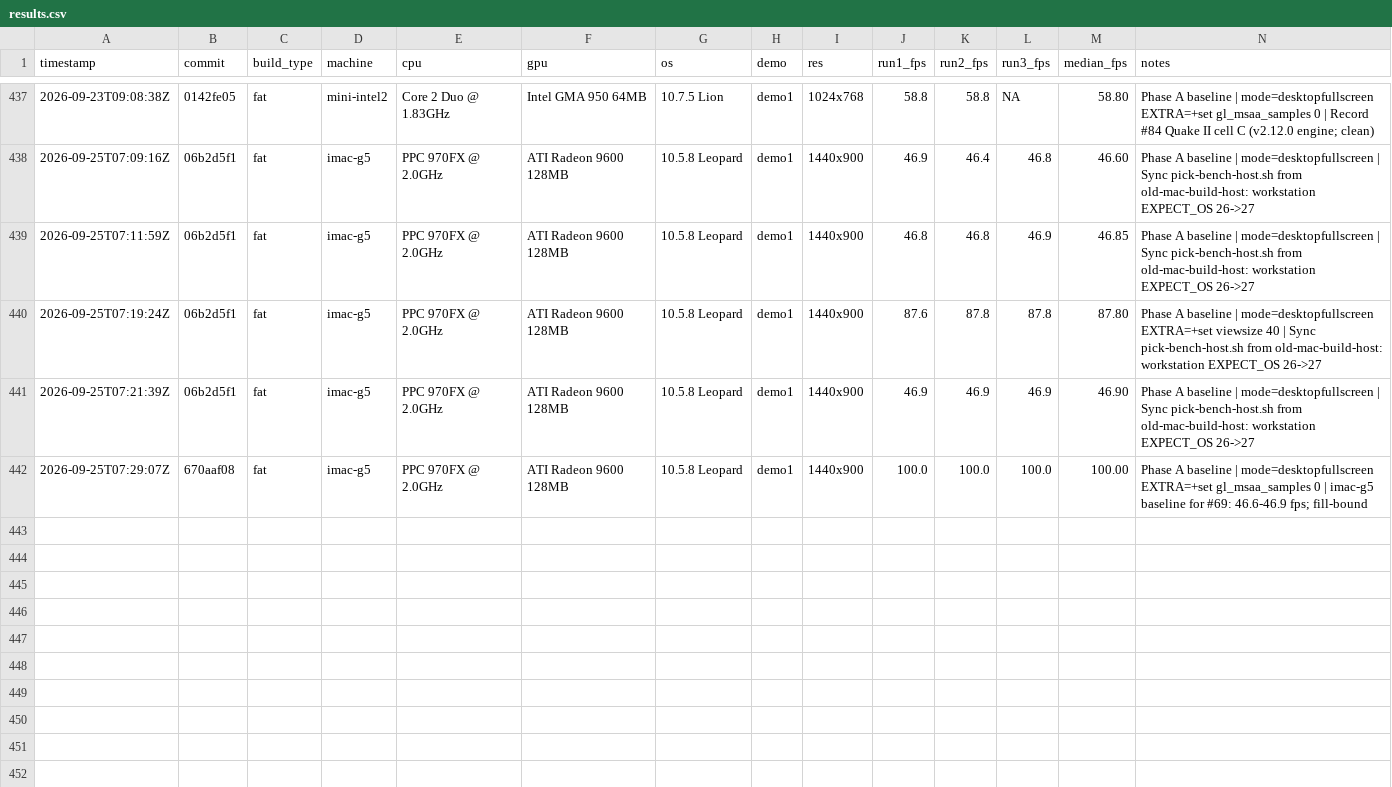
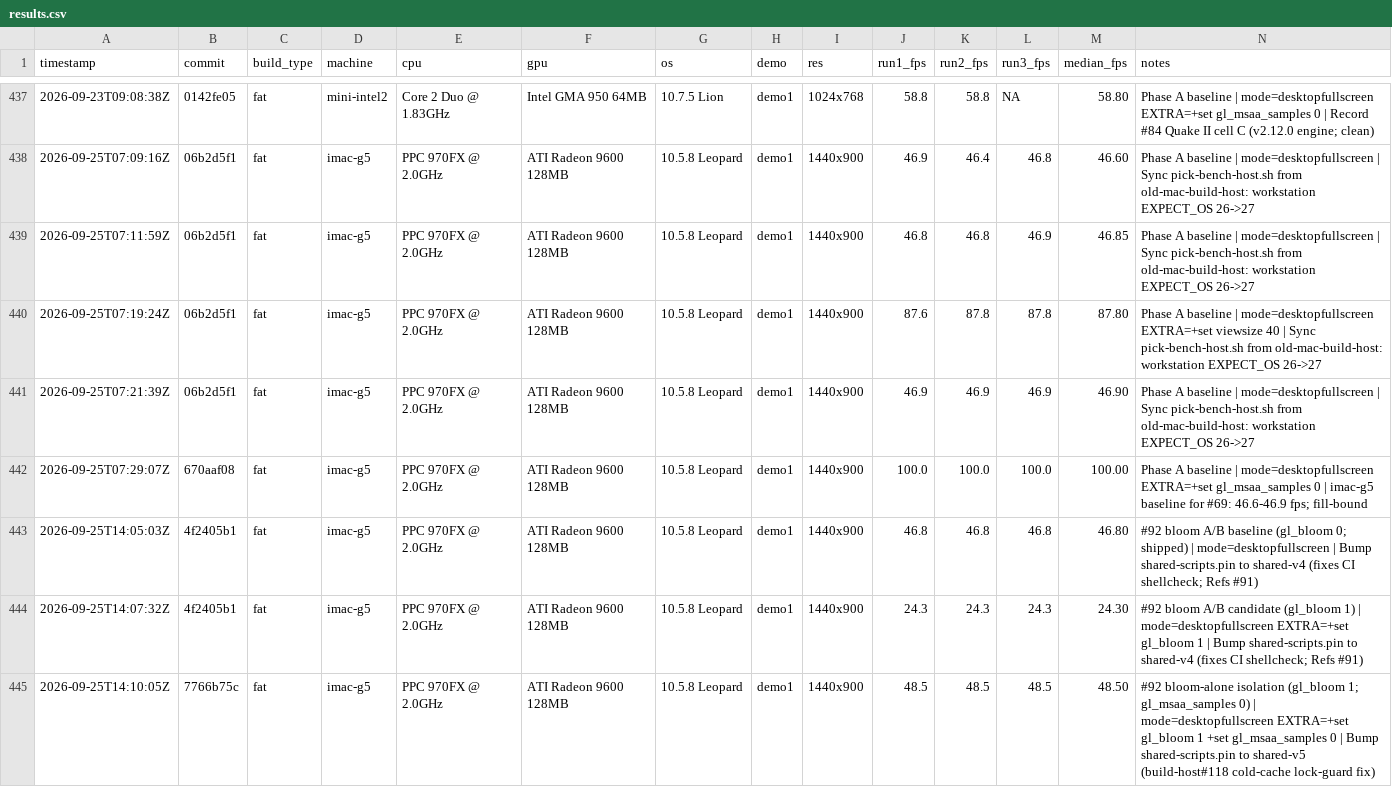
Before and after one commit to matthewdeaves/old-mac-quake2, a CSV file: benchmarks/results.csv, drawn as a sheet; only a part is shown, gaps mark what is left out; rows hold the shown columns only; the diff names each change by its address in the sheet, - before the commit and + after, or states it on an @@ line.

```diff
--- a/benchmarks/results.csv
+++ b/benchmarks/results.csv
+row 443: 2026-09-25T14:05:03Z | 4f2405b1 | fat | imac-g5 | PPC 970FX @ 2.0GHz | ATI Radeon 9600 128MB | 10.5.8 Leopard | demo1 | 1440x900 | 46.8 | 46.8 | 46.8 | 46.80 | #92 bloom A/B baseline (gl_bloom 0; shipped) | mode=desktopfullscreen | Bump shared-scripts.pin to shared-v4 (fixes CI shellcheck; Refs #91)
+row 444: 2026-09-25T14:07:32Z | 4f2405b1 | fat | imac-g5 | PPC 970FX @ 2.0GHz | ATI Radeon 9600 128MB | 10.5.8 Leopard | demo1 | 1440x900 | 24.3 | 24.3 | 24.3 | 24.30 | #92 bloom A/B candidate (gl_bloom 1) | mode=desktopfullscreen EXTRA=+set gl_bloom 1 | Bump shared-scripts.pin to shared-v4 (fixes CI shellcheck; Refs #91)
+row 445: 2026-09-25T14:10:05Z | 7766b75c | fat | imac-g5 | PPC 970FX @ 2.0GHz | ATI Radeon 9600 128MB | 10.5.8 Leopard | demo1 | 1440x900 | 48.5 | 48.5 | 48.5 | 48.50 | #92 bloom-alone isolation (gl_bloom 1; gl_msaa_samples 0) | mode=desktopfullscreen EXTRA=+set gl_bloom 1 +set gl_msaa_samples 0 | Bump shared-scripts.pin to shared-v5 (build-host#118 cold-cache lock-guard fix)
```
Also changed, not shown: 9 other files.
